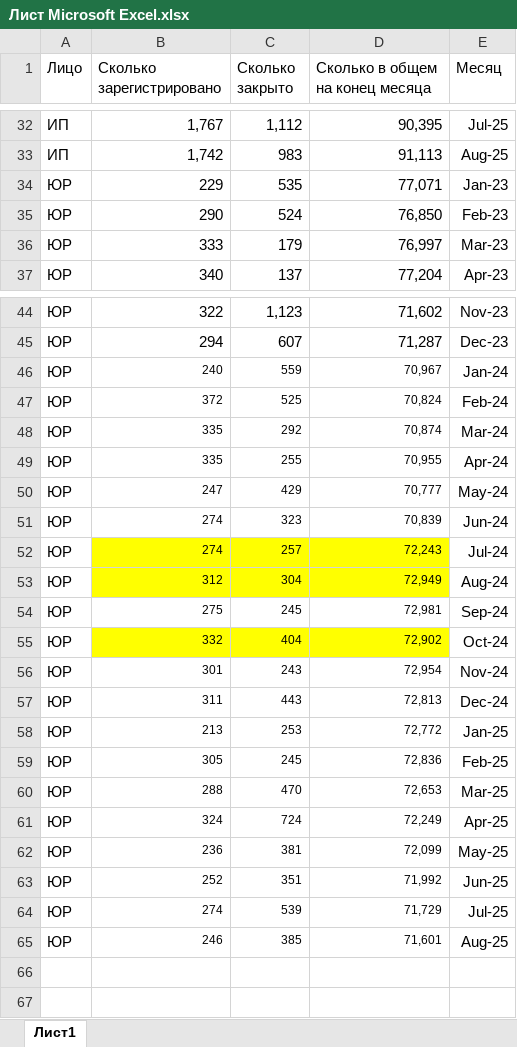
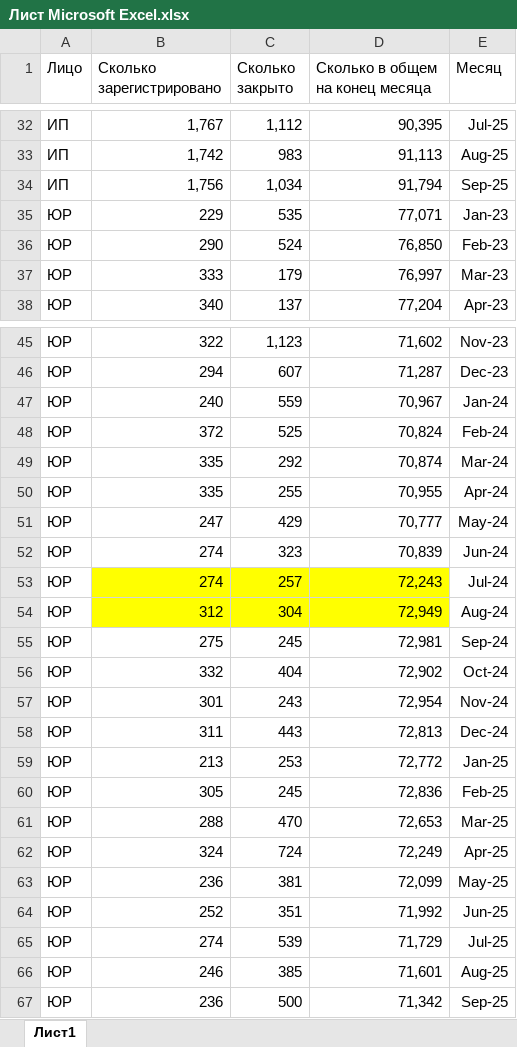
Before and after one commit to lovets53/Token_sales_report, an Excel workbook: открытые ип и юрики/Лист Microsoft Excel.xlsx, sheet Лист1, drawn as a sheet; only a part is shown, gaps mark what is left out; values as stored, in another font and other column widths than the file's, no borders; table styles not drawn; addresses are those after the commit; the diff names each change by its address in the sheet, - before the commit and + after, or states it on an @@ line.

```diff
--- a/открытые ип и юрики/Лист Microsoft Excel.xlsx (sheet Лист1)
+++ b/открытые ип и юрики/Лист Microsoft Excel.xlsx (sheet Лист1)
+row 34: ИП | 1,756 | 1,034 | 91,794 | Sep-25
@@ B47:D66 text size: larger @@
-B56:D56 fill: #FFFF00
+B56:D56 fill: none
+row 67: ЮР | 236 | 500 | 71,342 | Sep-25
```
Also changed, not shown: 7 other files.
